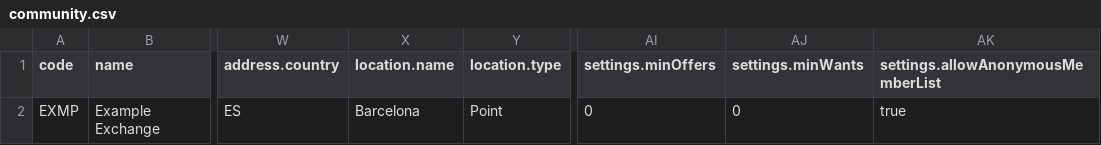
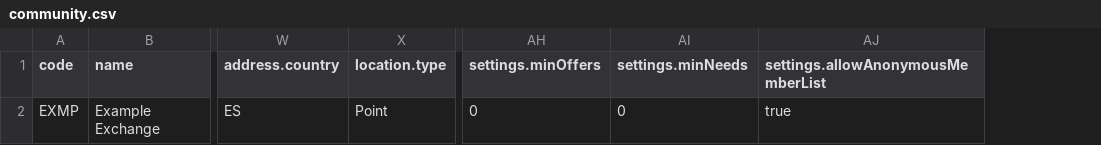
Before and after one commit to community-exchange-network/komunitin, a CSV file: shared/migration/example/community.csv, drawn as a sheet; only a part is shown, gaps mark what is left out; removed rows and columns are numbered as before the commit, all else as after; the diff names each change by its address in the sheet, - before the commit and + after, or states it on an @@ line.

```diff
--- a/shared/migration/example/community.csv
+++ b/shared/migration/example/community.csv
-column X (location.name), row 2: Barcelona
-AI1: settings.minWants
+AI1: settings.minNeeds
```
Also changed, not shown: shared/migration/example/members.csv, shared/migration/example/posts.csv, 15 other files.
